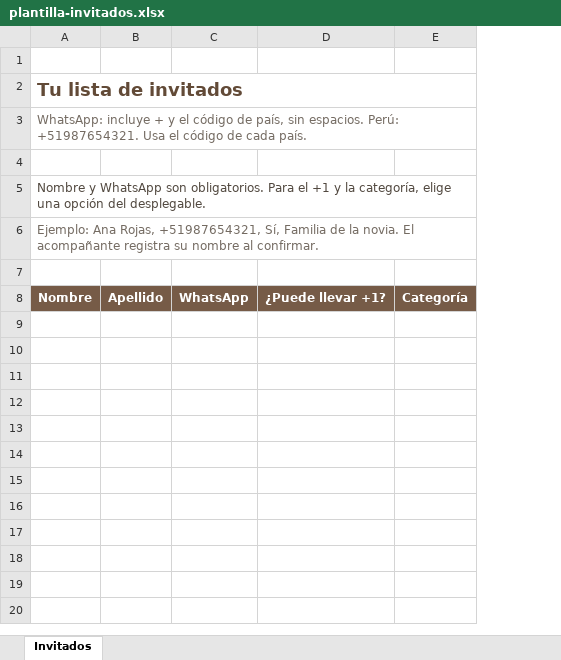
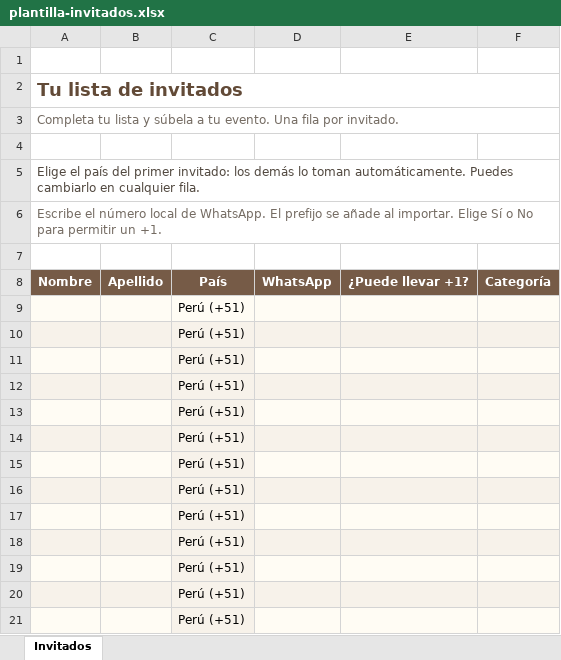
Before and after one commit to lucast1574/thedate.now-front, an Excel workbook: public/templates/plantilla-invitados.xlsx, sheet Invitados, drawn as a sheet; only a part is shown; values as stored, in another font and other column widths than the file's, no borders; conditional formats not drawn; the diff covers the shown part only; the diff names each change by its address in the sheet, - before the commit and + after, or states it on an @@ line.

Commit message:
Import valid guests directly with country-aware phones and Excel defaults

```diff
--- a/public/templates/plantilla-invitados.xlsx (sheet Invitados)
+++ b/public/templates/plantilla-invitados.xlsx (sheet Invitados)
+column C, row 8: País
-A3: WhatsApp: incluye + y el código de país, sin espacios. Perú: +51987654321. Usa el código de cada país.
+A3: Completa tu lista y súbela a tu evento. Una fila por invitado.
-A5: Nombre y WhatsApp son obligatorios. Para el +1 y la categoría, elige una opción del desplegable.
+A5: Elige el país del primer invitado: los demás lo toman automáticamente. Puedes cambiarlo en cualquier fila.
-A6: Ejemplo: Ana Rojas, +51987654321, Sí, Familia de la novia. El acompañante registra su nombre al confirmar.
+A6: Escribe el número local de WhatsApp. El prefijo se añade al importar. Elige Sí o No para permitir un +1.
+row 9:  |  | Perú (+51)
+row 10:  |  | Perú (+51)
+row 11:  |  | Perú (+51)
+row 12:  |  | Perú (+51)
+row 13:  |  | Perú (+51)
+row 14:  |  | Perú (+51)
+row 15:  |  | Perú (+51)
+row 16:  |  | Perú (+51)
+row 17:  |  | Perú (+51)
+row 18:  |  | Perú (+51)
+row 19:  |  | Perú (+51)
+row 20:  |  | Perú (+51)
+row 21:  |  | Perú (+51)
```
Also changed, not shown: 487 added rows elsewhere in this sheet, 13 other files.
